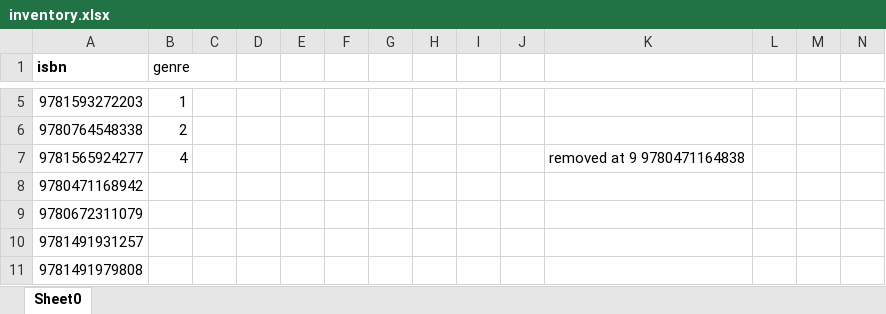
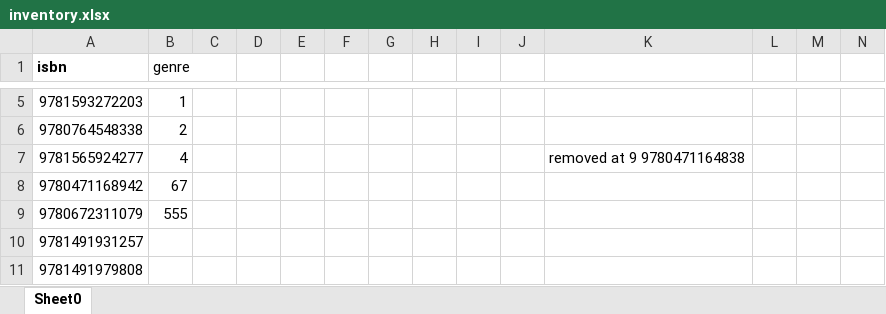
Before and after one commit to jfsharron/isbncat, an Excel workbook: inventory.xlsx, sheet Sheet0, drawn as a sheet; only a part is shown, gaps mark what is left out; values as stored, in another font and other column widths than the file's, no borders; the diff names each change by its address in the sheet, - before the commit and + after, or states it on an @@ line.

Commit message:
added genre import to newMain

```diff
--- a/inventory.xlsx (sheet Sheet0)
+++ b/inventory.xlsx (sheet Sheet0)
-B8 (genre): (empty)
+B8 (genre): 67
-B9 (genre): (empty)
+B9 (genre): 555
```
Also changed, not shown: dataframe.xlsx, dbxls.xlsx, 12 other files.
